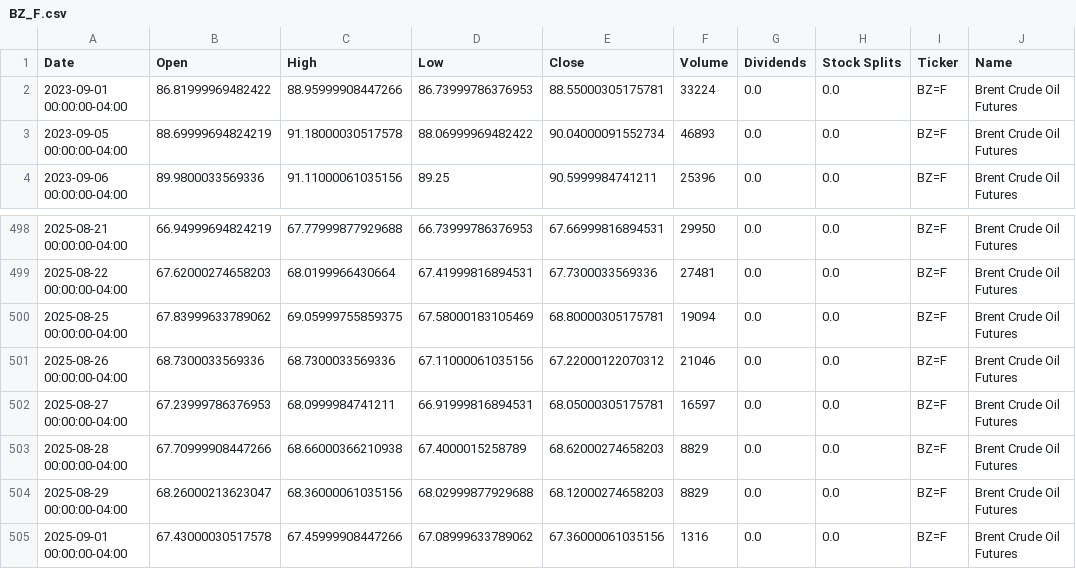
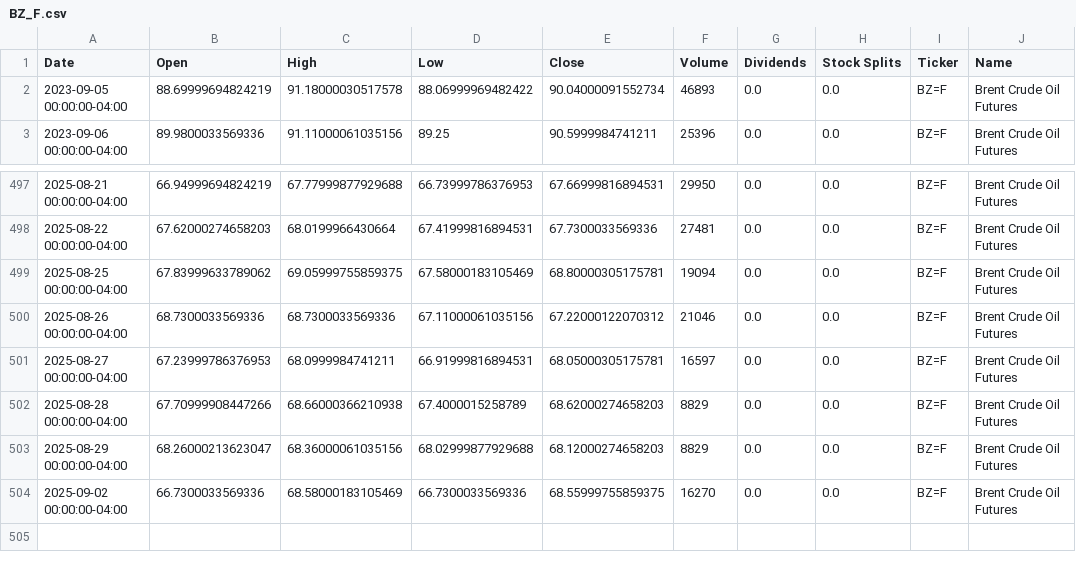
Before and after one commit to dylanmcd0/energy-analysis, a CSV file: data/financial/yfinance/BZ_F.csv, drawn as a sheet; only a part is shown, gaps mark what is left out.

```diff
--- a/data/financial/yfinance/BZ_F.csv
+++ b/data/financial/yfinance/BZ_F.csv
@@ -1,3 +1,2 @@
 Date,Open,High,Low,Close,Volume,Dividends,Stock Splits,Ticker,Name
-2023-09-01 00:00:00-04:00,86.81999969482422,88.95999908447266,86.73999786376953,88.55000305175781,33224,0.0,0.0,BZ=F,Brent Crude Oil Futures
 2023-09-05 00:00:00-04:00,88.69999694824219,91.18000030517578,88.06999969482422,90.04000091552734,46893,0.0,0.0,BZ=F,Brent Crude Oil Futures
@@ -504,2 +503,2 @@ Date,Open,High,Low,Close,Volume,Dividends,Stock Splits,Ticker,Name
 2025-08-29 00:00:00-04:00,68.26000213623047,68.36000061035156,68.02999877929688,68.12000274658203,8829,0.0,0.0,BZ=F,Brent Crude Oil Futures
-2025-09-01 00:00:00-04:00,67.43000030517578,67.45999908447266,67.08999633789062,67.36000061035156,1316,0.0,0.0,BZ=F,Brent Crude Oil Futures
+2025-09-02 00:00:00-04:00,66.7300033569336,68.58000183105469,66.7300033569336,68.55999755859375,16270,0.0,0.0,BZ=F,Brent Crude Oil Futures
```
Also changed, not shown: data/financial/yfinance/CL_F.csv, data/financial/yfinance/HO_F.csv, 16 other files.
